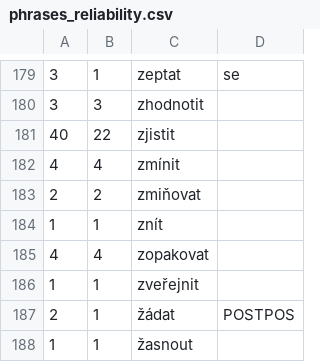
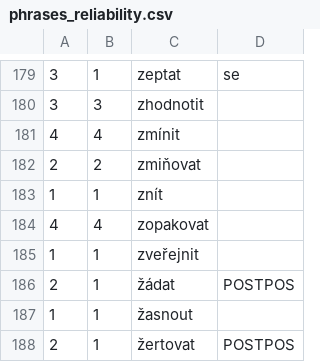
Before and after one commit to ufal/soudec, a CSV file: system/resources/phrases_reliability.csv, drawn as a sheet; only a part is shown, gaps mark what is left out; the shorter side is filled out with more unchanged rows.

Commit message:
'Zjistit' removed from citation phrases

```diff
--- a/system/resources/phrases_reliability.csv
+++ b/system/resources/phrases_reliability.csv
@@ -180,3 +180,2 @@
 3	3	zhodnotit	
-40	22	zjistit	
 4	4	zmínit	
```
Also changed, not shown: 2 other files.
